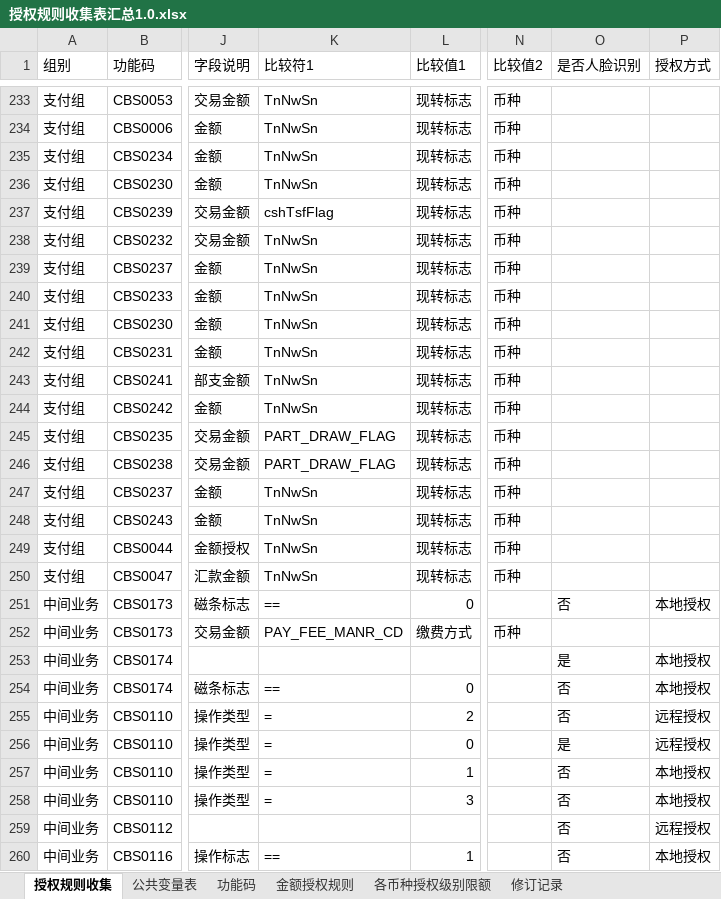
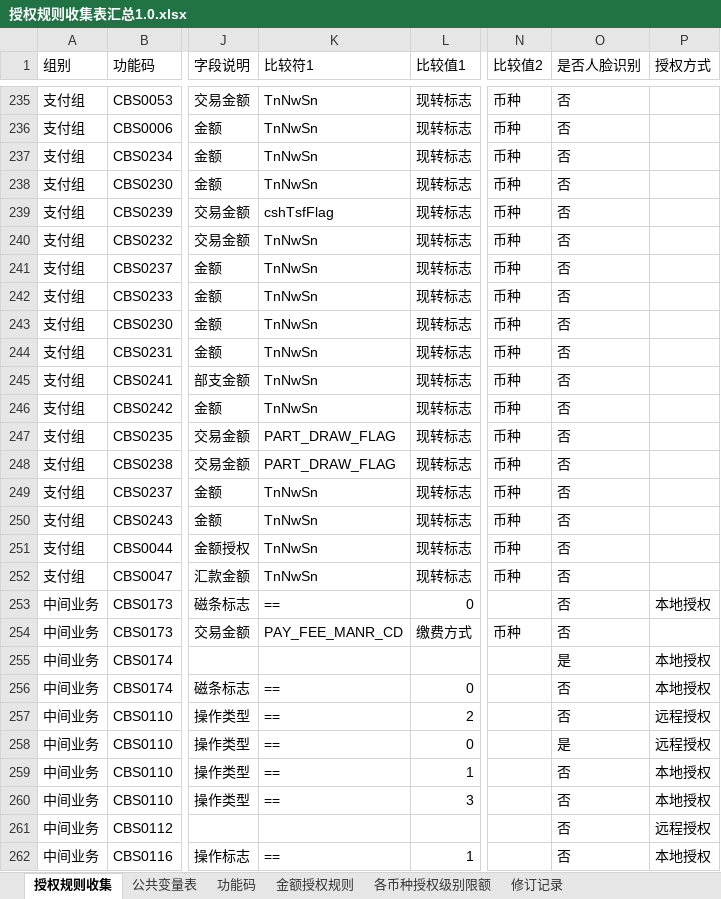
Before and after one commit to somebody2012/node-excel, an Excel workbook: src/auth/授权规则收集表汇总1.0.xlsx, sheet 授权规则收集, drawn as a sheet; only a part is shown, gaps mark what is left out; values as stored, in another font and other column widths than the file's, no cell formats; conditional formats not drawn; addresses are those after the commit; the diff covers the shown part only; the diff names each change by its address in the sheet, - before the commit and + after, or states it on an @@ line.

```diff
--- a/src/auth/授权规则收集表汇总1.0.xlsx (sheet 授权规则收集)
+++ b/src/auth/授权规则收集表汇总1.0.xlsx (sheet 授权规则收集)
-O235:O252 (是否人脸识别): (empty)
+O235:O252 (是否人脸识别): 否
-O254 (是否人脸识别): (empty)
+O254 (是否人脸识别): 否
-K257:K260 (比较符1): =
+K257:K260 (比较符1): ==
```
Also changed, not shown: 5 added rows, 65 edited cells and merged cells elsewhere in this sheet, cell formats, src/customerView/客户视图.xlsx, 23 other files.
